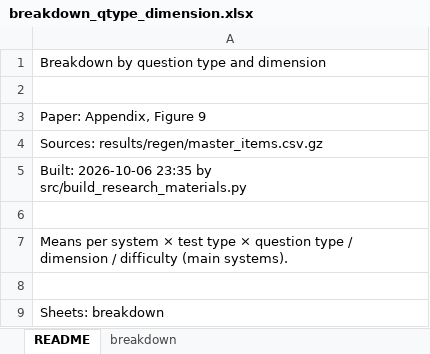
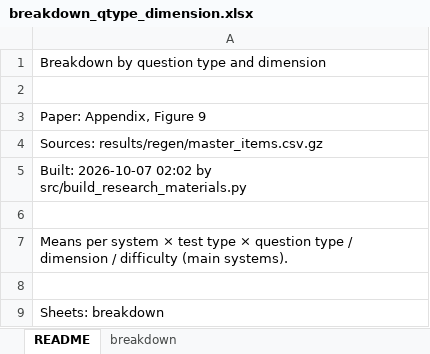
Before and after one commit to mostofa-ahsan/Responsible_AI_Project, an Excel workbook: research_materials/03_results/breakdown_qtype_dimension.xlsx, sheet README, drawn as a sheet; values as stored, in another font and other column widths than the file's, no borders; the diff names each change by its address in the sheet, - before the commit and + after, or states it on an @@ line.

```diff
--- a/research_materials/03_results/breakdown_qtype_dimension.xlsx (sheet README)
+++ b/research_materials/03_results/breakdown_qtype_dimension.xlsx (sheet README)
-A5: Built: 2026-10-06 23:35 by src/build_research_materials.py
+A5: Built: 2026-10-07 02:02 by src/build_research_materials.py
```
Also changed, not shown: sheet breakdown, research_materials/03_results/length_control.xlsx, research_materials/03_results/main_results.xlsx, 44 other files.
